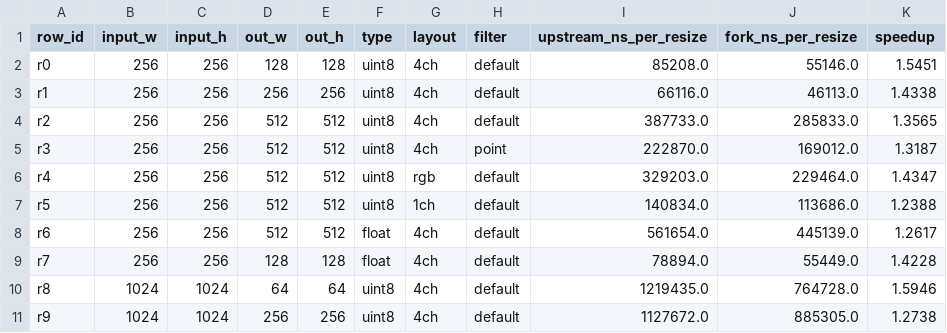
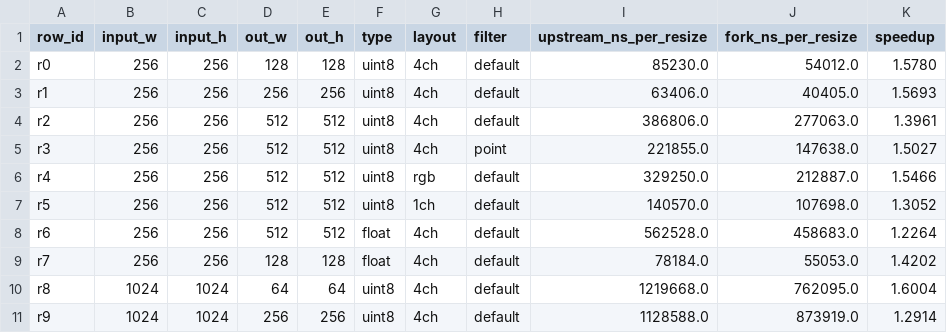
Before and after one commit to aplghl/stb-image-resize-opt, a CSV file: results/summary.csv, drawn as a sheet; only a part is shown; the diff covers the shown part only.

Commit message:
results: regenerate with held-out PGO; trim corpus; docs
- summary.csv/fork.csv: dispatched library with held-out PGO (+36-38%)
- consumer.csv: sRGB RGBA downstream 1.23x (held-out PGO)
- corpus trimmed to the three images the resize harness uses
- README/results/README updated

```diff
--- a/results/summary.csv
+++ b/results/summary.csv
@@ -1,11 +1,11 @@
 row_id,input_w,input_h,out_w,out_h,type,layout,filter,upstream_ns_per_resize,fork_ns_per_resize,speedup
-r0,256,256,128,128,uint8,4ch,default,85208.0,55146.0,1.5451
-r1,256,256,256,256,uint8,4ch,default,66116.0,46113.0,1.4338
-r2,256,256,512,512,uint8,4ch,default,387733.0,285833.0,1.3565
-r3,256,256,512,512,uint8,4ch,point,222870.0,169012.0,1.3187
-r4,256,256,512,512,uint8,rgb,default,329203.0,229464.0,1.4347
-r5,256,256,512,512,uint8,1ch,default,140834.0,113686.0,1.2388
-r6,256,256,512,512,float,4ch,default,561654.0,445139.0,1.2617
-r7,256,256,128,128,float,4ch,default,78894.0,55449.0,1.4228
-r8,1024,1024,64,64,uint8,4ch,default,1219435.0,764728.0,1.5946
-r9,1024,1024,256,256,uint8,4ch,default,1127672.0,885305.0,1.2738
+r0,256,256,128,128,uint8,4ch,default,85230.0,54012.0,1.5780
+r1,256,256,256,256,uint8,4ch,default,63406.0,40405.0,1.5693
+r2,256,256,512,512,uint8,4ch,default,386806.0,277063.0,1.3961
+r3,256,256,512,512,uint8,4ch,point,221855.0,147638.0,1.5027
+r4,256,256,512,512,uint8,rgb,default,329250.0,212887.0,1.5466
+r5,256,256,512,512,uint8,1ch,default,140570.0,107698.0,1.3052
+r6,256,256,512,512,float,4ch,default,562528.0,458683.0,1.2264
+r7,256,256,128,128,float,4ch,default,78184.0,55053.0,1.4202
+r8,1024,1024,64,64,uint8,4ch,default,1219668.0,762095.0,1.6004
+r9,1024,1024,256,256,uint8,4ch,default,1128588.0,873919.0,1.2914
```
Also changed, not shown: 44 edited cells elsewhere in this file, results/consumer.csv, results/fork.csv, 3 other files.
